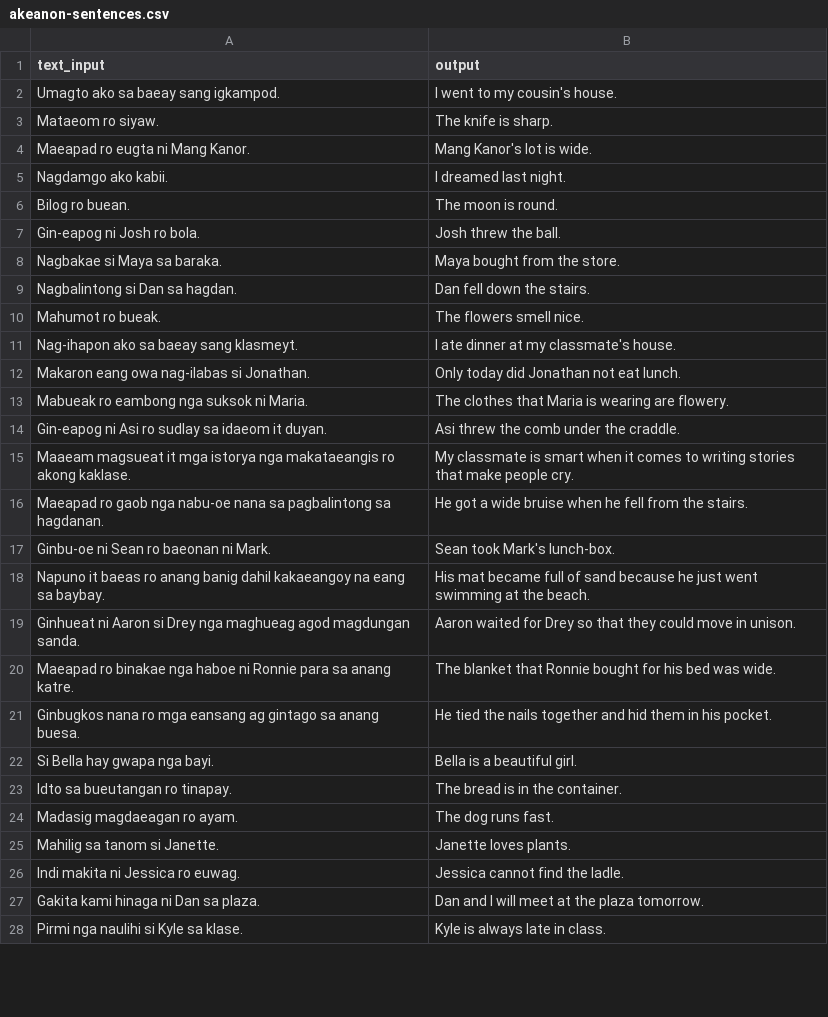
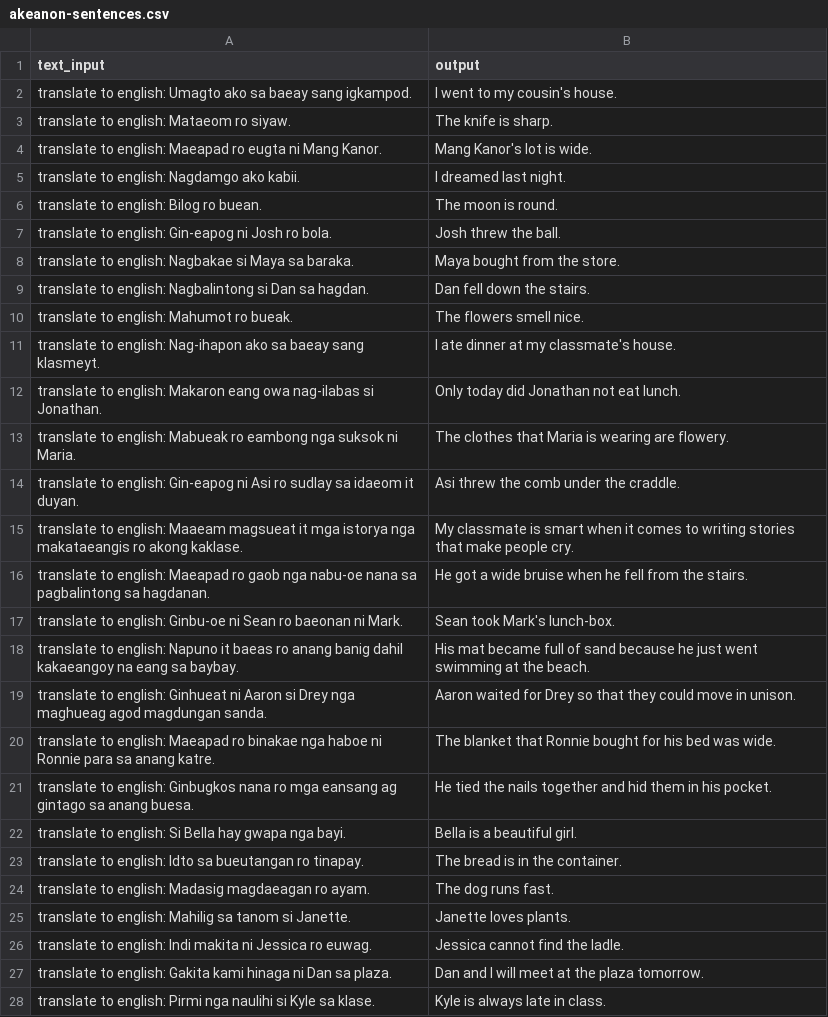
Before and after one commit to louiecerv/prep-tuning-data, a CSV file: data/akeanon-sentences.csv, drawn as a sheet; only a part is shown; the diff covers the shown part only.

```diff
--- a/data/akeanon-sentences.csv
+++ b/data/akeanon-sentences.csv
@@ -1,28 +1,28 @@
 text_input,output
-Umagto ako sa baeay sang igkampod.,I went to my cousin's house.
-Mataeom ro siyaw.,The knife is sharp.
-Maeapad ro eugta ni Mang Kanor.,Mang Kanor's lot is wide.
-Nagdamgo ako kabii.,I dreamed last night.
-Bilog ro buean.,The moon is round.
-Gin-eapog ni Josh ro bola.,Josh threw the ball.
-Nagbakae si Maya sa baraka.,Maya bought from the store.
-Nagbalintong si Dan sa hagdan.,Dan fell down the stairs.
-Mahumot ro bueak.,The flowers smell nice.
-Nag-ihapon ako sa baeay sang klasmeyt.,I ate dinner at my classmate's house.
-Makaron eang owa nag-ilabas si Jonathan.,Only today did Jonathan not eat lunch.
-Mabueak ro eambong nga suksok ni Maria.,The clothes that Maria is wearing are flowery.
-Gin-eapog ni Asi ro sudlay sa idaeom it duyan.,Asi threw the comb under the craddle.
-Maaeam magsueat it mga istorya nga makataeangis ro akong kaklase.,My classmate is smart when it comes to writing stories that make people cry.
-Maeapad ro gaob nga nabu-oe nana sa pagbalintong sa hagdanan.,He got a wide bruise when he fell from the stairs.
-Ginbu-oe ni Sean ro baeonan ni Mark.,Sean took Mark's lunch-box.
-Napuno it baeas ro anang banig dahil kakaeangoy na eang sa baybay.,His mat became full of sand because he just went swimming at the beach.
-Ginhueat ni Aaron si Drey nga maghueag agod magdungan sanda.,Aaron waited for Drey so that they could move in unison.
-Maeapad ro binakae nga haboe ni Ronnie para sa anang katre.,The blanket that Ronnie bought for his bed was wide.
-Ginbugkos nana ro mga eansang ag gintago sa anang buesa.,He tied the nails together and hid them in his pocket.
-Si Bella hay gwapa nga bayi.,Bella is a beautiful girl.
-Idto sa bueutangan ro tinapay.,The bread is in the container.
-Madasig magdaeagan ro ayam.,The dog runs fast.
-Mahilig sa tanom si Janette.,Janette loves plants.
-Indi makita ni Jessica ro euwag.,Jessica cannot find the ladle.
-Gakita kami hinaga ni Dan sa plaza.,Dan and I will meet at the plaza tomorrow.
-Pirmi nga naulihi si Kyle sa klase.,Kyle is always late in class.
+translate to english: Umagto ako sa baeay sang igkampod.,I went to my cousin's house.
+translate to english: Mataeom ro siyaw.,The knife is sharp.
+translate to english: Maeapad ro eugta ni Mang Kanor.,Mang Kanor's lot is wide.
+translate to english: Nagdamgo ako kabii.,I dreamed last night.
+translate to english: Bilog ro buean.,The moon is round.
+translate to english: Gin-eapog ni Josh ro bola.,Josh threw the ball.
+translate to english: Nagbakae si Maya sa baraka.,Maya bought from the store.
+translate to english: Nagbalintong si Dan sa hagdan.,Dan fell down the stairs.
+translate to english: Mahumot ro bueak.,The flowers smell nice.
+translate to english: Nag-ihapon ako sa baeay sang klasmeyt.,I ate dinner at my classmate's house.
+translate to english: Makaron eang owa nag-ilabas si Jonathan.,Only today did Jonathan not eat lunch.
+translate to english: Mabueak ro eambong nga suksok ni Maria.,The clothes that Maria is wearing are flowery.
+translate to english: Gin-eapog ni Asi ro sudlay sa idaeom it duyan.,Asi threw the comb under the craddle.
+translate to english: Maaeam magsueat it mga istorya nga makataeangis ro akong kaklase.,My classmate is smart when it comes to writing stories that make people cry.
+translate to english: Maeapad ro gaob nga nabu-oe nana sa pagbalintong sa hagdanan.,He got a wide bruise when he fell from the stairs.
+translate to english: Ginbu-oe ni Sean ro baeonan ni Mark.,Sean took Mark's lunch-box.
+translate to english: Napuno it baeas ro anang banig dahil kakaeangoy na eang sa baybay.,His mat became full of sand because he just went swimming at the beach.
+translate to english: Ginhueat ni Aaron si Drey nga maghueag agod magdungan sanda.,Aaron waited for Drey so that they could move in unison.
+translate to english: Maeapad ro binakae nga haboe ni Ronnie para sa anang katre.,The blanket that Ronnie bought for his bed was wide.
+translate to english: Ginbugkos nana ro mga eansang ag gintago sa anang buesa.,He tied the nails together and hid them in his pocket.
+translate to english: Si Bella hay gwapa nga bayi.,Bella is a beautiful girl.
+translate to english: Idto sa bueutangan ro tinapay.,The bread is in the container.
+translate to english: Madasig magdaeagan ro ayam.,The dog runs fast.
+translate to english: Mahilig sa tanom si Janette.,Janette loves plants.
+translate to english: Indi makita ni Jessica ro euwag.,Jessica cannot find the ladle.
+translate to english: Gakita kami hinaga ni Dan sa plaza.,Dan and I will meet at the plaza tomorrow.
+translate to english: Pirmi nga naulihi si Kyle sa klase.,Kyle is always late in class.
```
Also changed, not shown: 73 edited cells elsewhere in this file, 2 other files.
